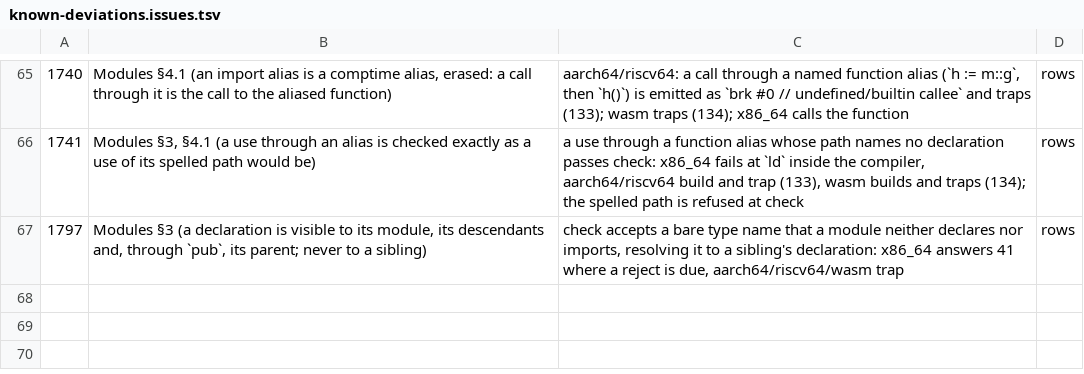
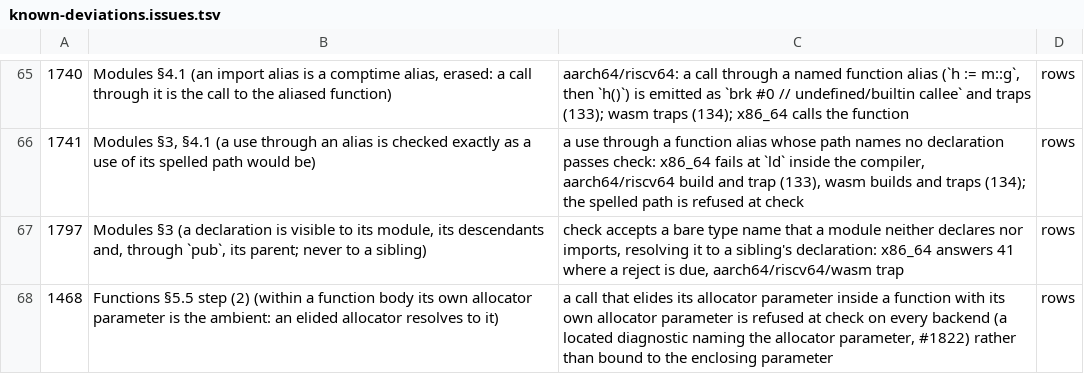
Before and after one commit to alatyr-programming-language/compiler, a TSV file: scripts/known-deviations.issues.tsv, drawn as a sheet; only a part is shown, gaps mark what is left out; the diff names each change by its address in the sheet, - before the commit and + after, or states it on an @@ line.

Commit message:
fix(sema): name an elided allocator with no ambient instead of counting it bound
The independent review of #1831 found that `sema_call_binding_err`
counted the parameter `callee_elided_alloc_idx` matched as bound without
asking whether anything fills it. For a judged call it also skipped
`call_arity_match`, so calls the parent refused now built and ran to
wrong values: `take(41)` with no `alloc::with` (run 1), and a call inside
a function with its own allocator parameter (§5.5 step 2, run 7).

`driver::d_elide_alloc_stmts` splices the ambient of an enclosing
`alloc::with` into the call before sema runs. So an allocator still
missing when sema sees the call has nothing to fill it: step (4)'s
compile error, or step (2), not implemented (#1468). The check now reads
the arguments in order. When that leaves a parameter unbound and the
call has the elision shape, the ALLOCATOR is the parameter named, with
its own message (`CallUnbound.UnboundAlloc`; the payload is now
`* 4 + kind`, slot 32 MiB). A call the in-order reading binds whole,
such as an explicit arena plus an omitted trailing default, stays
accepted.

The review's non-blocking findings:
- A dropped (zero) call offset no longer forces the located branch of
  either renderer. It renders unlocated, not `at line 1`, and the
  encoding comment says so.
- The changelog drops the claim that #1466 and #1516 are fixed whole.
  It names #1842 (generic, variadic and UFCS callees), #1843 (a `for`
  range bound and a `comptime if` arm), #1763 and #1468.

Fixtures:
- test/issue1822_reject_alloc_no_ambient.al: refused, naming `ar`. The
  parent's check answers rc 0.
- test/issue1822_alloc_enclosing_param.al: states step (2)'s `run 42`.
  Its refusal on all four backends is listed under #1468.
- The controls fixture gains `dk(ptr(ar))` (explicit arena, default
  `k`), still 42.

Verified on omen: dev.sh, the eight reject fixtures with their needles
and lines, and the controls. corpus_manifest.sh --check matches the
declared delta (main's own four pairs). fixture_expect.sh --gate is ok.

Refs #1822

```diff
--- a/scripts/known-deviations.issues.tsv
+++ b/scripts/known-deviations.issues.tsv
+row 68: 1468 | Functions §5.5 step (2) (within a function body its own allocator parameter is the ambient: an elided allocator resolves to it) | a call that elides its allocator parameter inside a function with its own allocator parameter is refused at check on every backend (a located diagnostic naming the allocator parameter, #1822) rather than bound to the enclosing parameter | rows
```
Also changed, not shown: scripts/known-deviations.tsv, 6 other files.
